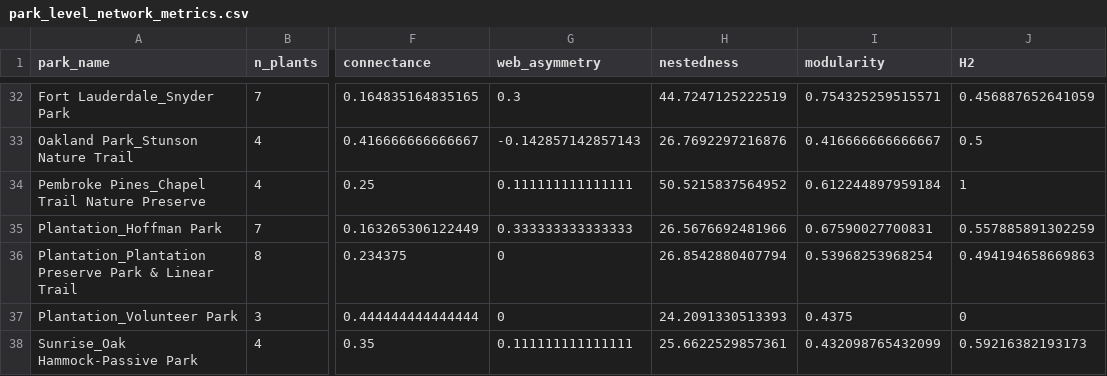
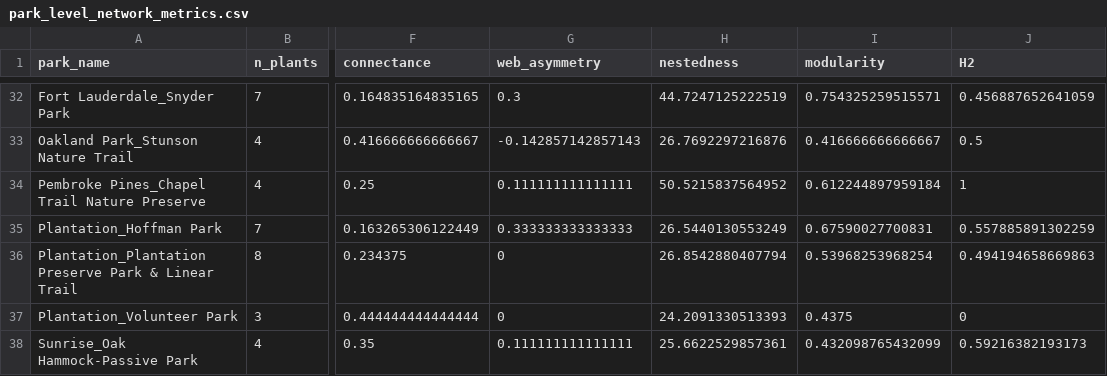
Before and after one commit to jacobsfrancis/Ale_iNat, a CSV file: Output/park_level_network_metrics.csv, drawn as a sheet; only a part is shown, gaps mark what is left out; the diff covers the shown part only; the diff names each change by its address in the sheet, - before the commit and + after, or states it on an @@ line.

```diff
--- a/Output/park_level_network_metrics.csv
+++ b/Output/park_level_network_metrics.csv
-H35 (nestedness): 26.5676692481966
+H35 (nestedness): 26.5440130553249
```
Also changed, not shown: 17 edited cells elsewhere in this file, Output/ApisRelAbund.csv, Output/honeybee_network_metric_correlation_matrix.csv, 19 other files.
